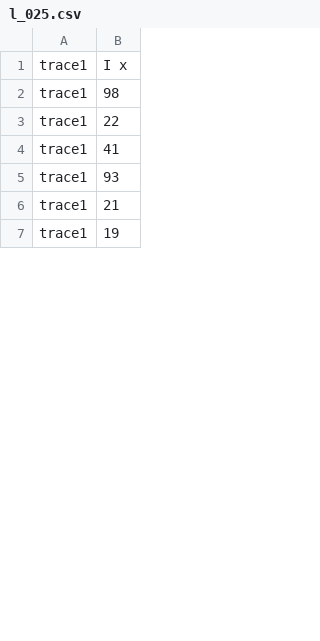
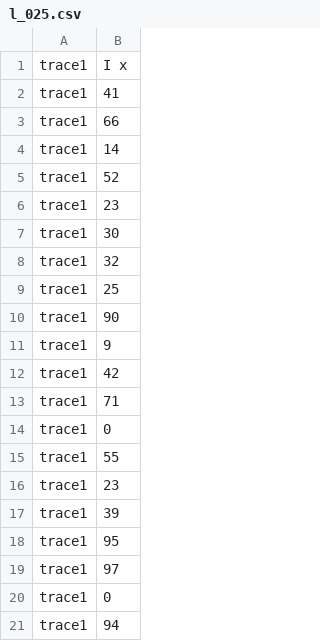
Before and after one commit to nkrusch/recontext, a CSV file: input/traces/l_025.csv, drawn as a sheet; only a part is shown; the shorter side is filled out with more unchanged rows; the diff covers the shown part only.

```diff
--- a/input/traces/l_025.csv
+++ b/input/traces/l_025.csv
@@ -1,6 +1,21 @@
 trace1;I x
-trace1;98
-trace1;22
 trace1;41
-trace1;93
-trace1;21
+trace1;66
+trace1;14
+trace1;52
+trace1;23
+trace1;30
+trace1;32
+trace1;25
+trace1;90
+trace1;9
+trace1;42
+trace1;71
+trace1;0
+trace1;55
+trace1;23
+trace1;39
+trace1;95
+trace1;97
+trace1;0
+trace1;94
```
Also changed, not shown: 66 added rows, 1 removed row and 12 edited cells elsewhere in this file, input/traces/f_2xy.csv, input/traces/f_xm20.csv, 57 other files.
